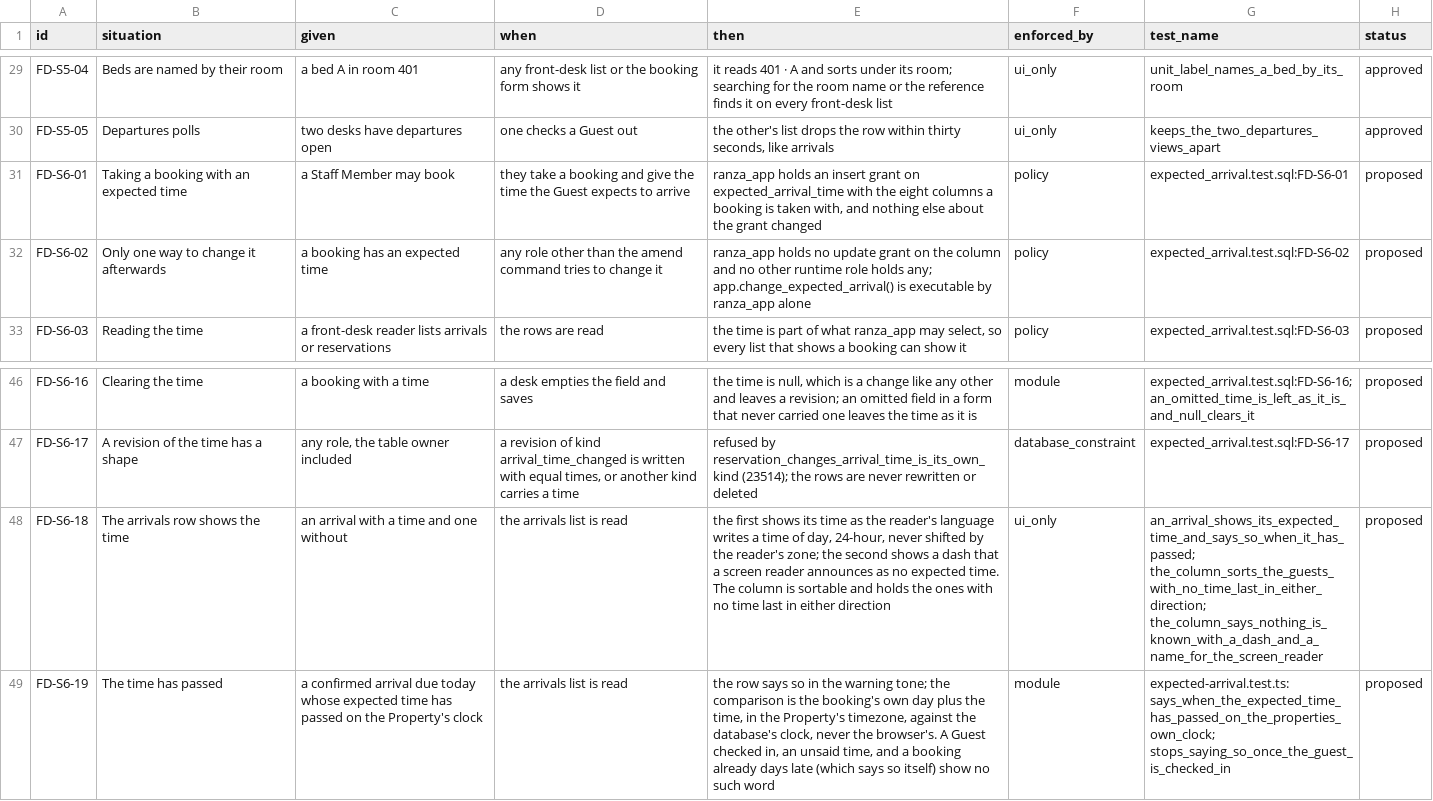
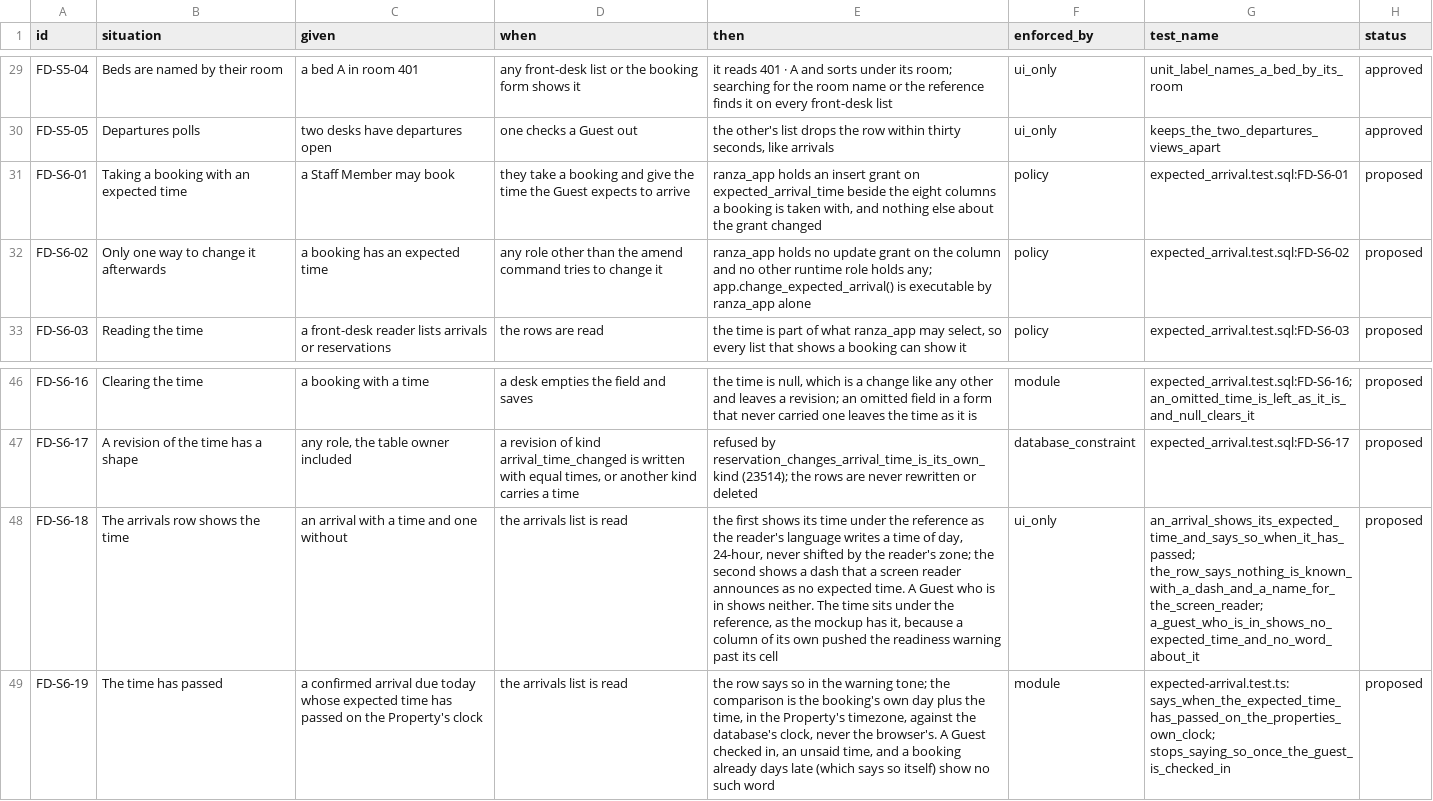
Before and after one commit to prizic/ranza, a CSV file: docs/features/front-desk/edge-cases.csv, drawn as a sheet; only a part is shown, gaps mark what is left out; the diff names each change by its address in the sheet, - before the commit and + after, or states it on an @@ line.

Commit message:
fix(front-desk): the expected arrival sits under the reference, where the mockup has it, and the grants suite names the ninth column

```diff
--- a/docs/features/front-desk/edge-cases.csv
+++ b/docs/features/front-desk/edge-cases.csv
-E31 (then): …on expected_arrival_time with the eight…
+E31 (then): …on expected_arrival_time beside the eight…
-E48 (then): …its time as the reader's language writes a time of day, 24-hour, never shifted by the reader's zone; the second shows a dash that a screen reader announces as no expected time. The column is sortable and holds the ones with no time last in either direction
+E48 (then): …its time under the reference as the reader's language writes a time of day, 24-hour, never shifted by the reader's zone; the second shows a dash that a screen reader announces as no expected time. A Guest who is in shows neither. The time sits under the reference, as the mockup has it, because a column of its own pushed the readiness warning past its cell
-G48 (test_name): an_arrival_shows_its_expected_time_and_says_so_when_it_has_passed; the_column_sorts_the_guests_with_no_time_last_in_either_direction; the_column_says_nothing_is_known_with_a_dash_and_a_name_for_the_screen_reader
+G48 (test_name): an_arrival_shows_its_expected_time_and_says_so_when_it_has_passed; the_row_says_nothing_is_known_with_a_dash_and_a_name_for_the_screen_reader; a_guest_who_is_in_shows_no_expected_time_and_no_word_about_it
```
Also changed, not shown: 6 other files.
